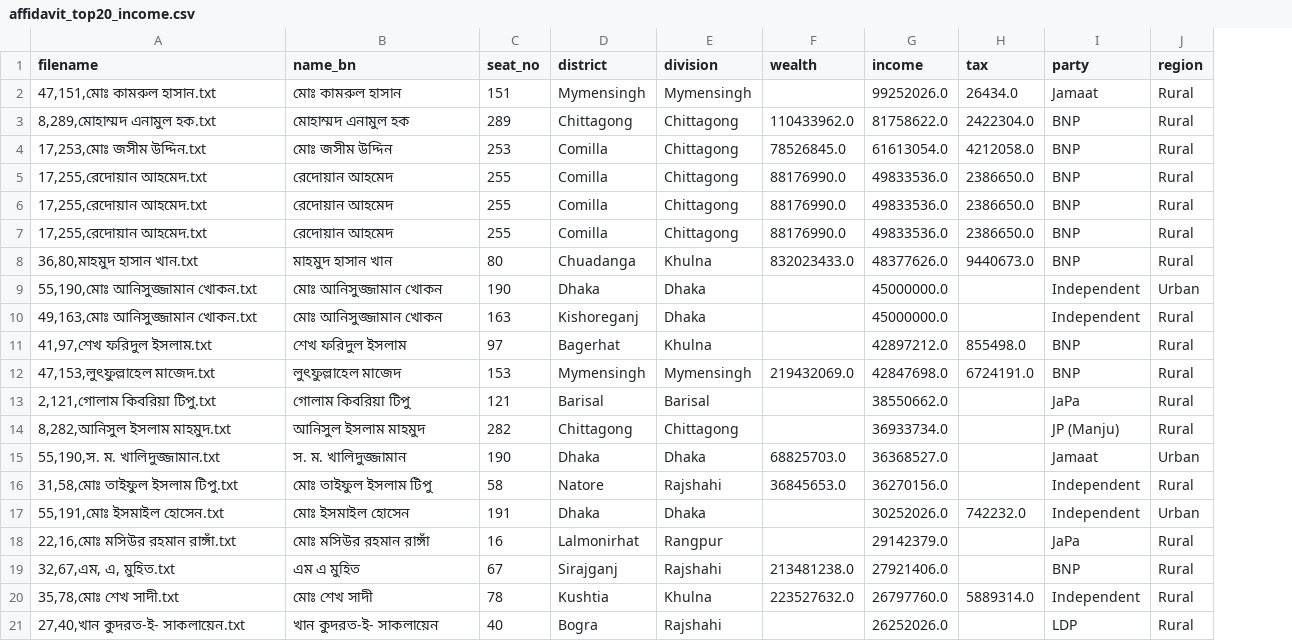
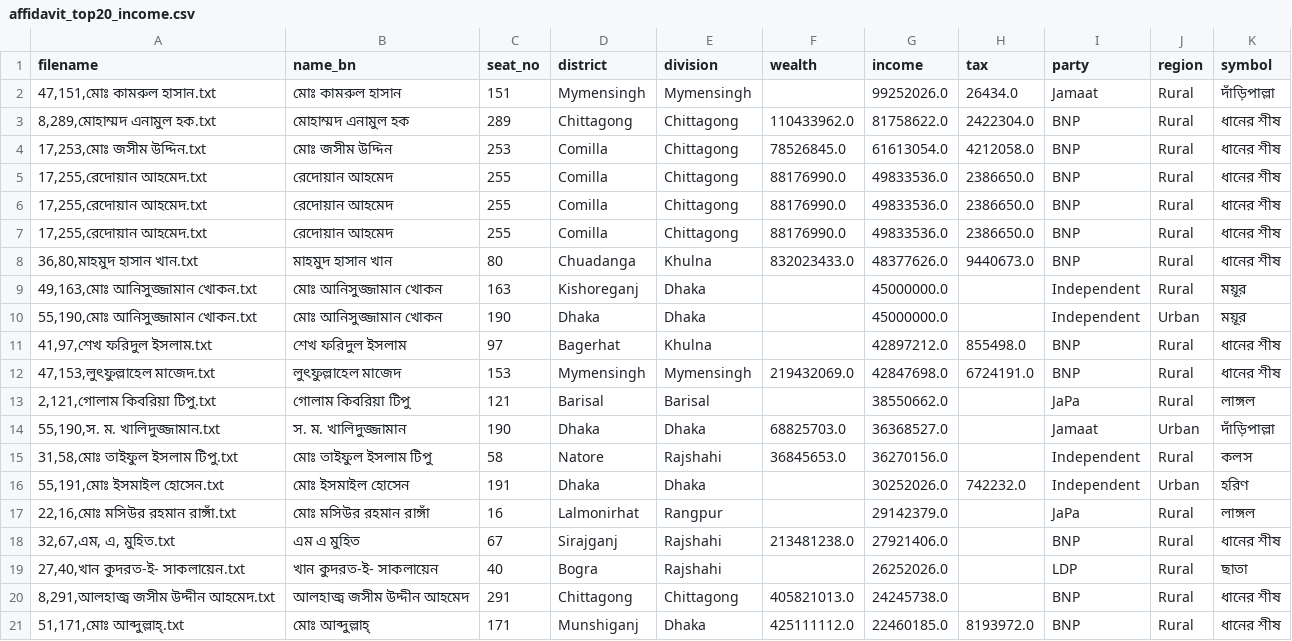
Before and after one commit to muhallilahnaf/bd-elections-eda, a CSV file: dataout/affidavit_top20_income.csv, drawn as a sheet; removed rows and columns are numbered as before the commit, all else as after; the diff names each change by its address in the sheet, - before the commit and + after, or states it on an @@ line.

```diff
--- a/dataout/affidavit_top20_income.csv
+++ b/dataout/affidavit_top20_income.csv
+column K (symbol), rows 2-8: দাঁড়িপাল্লা | ধানের শীষ | ধানের শীষ | ধানের শীষ | ধানের শীষ | ধানের শীষ | ধানের শীষ; rows 10-19: ময়ূর | ধানের শীষ | ধানের শীষ | লাঙ্গল | দাঁড়িপাল্লা | কলস | হরিণ | লাঙ্গল | ধানের শীষ | ছাতা
@@ row 10 moved to row 9: 49,163,মোঃ আনিসুজ্জামান খোকন.txt @@
-row 14: 8,282,আনিসুল ইসলাম মাহমুদ.txt | আনিসুল ইসলাম মাহমুদ | 282 | Chittagong | Chittagong |  | 36933734.0 |  | JP (Manju) | Rural
-row 20: 35,78,মোঃ শেখ সাদী.txt | মোঃ শেখ সাদী | 78 | Kushtia | Khulna | 223527632.0 | 26797760.0 | 5889314.0 | Independent | Rural
+row 20: 8,291,আলহাজ্ব জসীম উদ্দীন আহমেদ.txt | আলহাজ্ব জসীম উদ্দীন আহমেদ | 291 | Chittagong | Chittagong | 405821013.0 | 24245738.0 |  | BNP | Rural | ধানের শীষ
+row 21: 51,171,মোঃ আব্দুল্লাহ্.txt | মোঃ আব্দুল্লাহ্ | 171 | Munshiganj | Dhaka | 425111112.0 | 22460185.0 | 8193972.0 | BNP | Rural | ধানের শীষ
```
Also changed, not shown: dataout/affidavit_top20_taxpayer.csv, dataout/affidavit_top20_wealthiest.csv, 24 other files.
